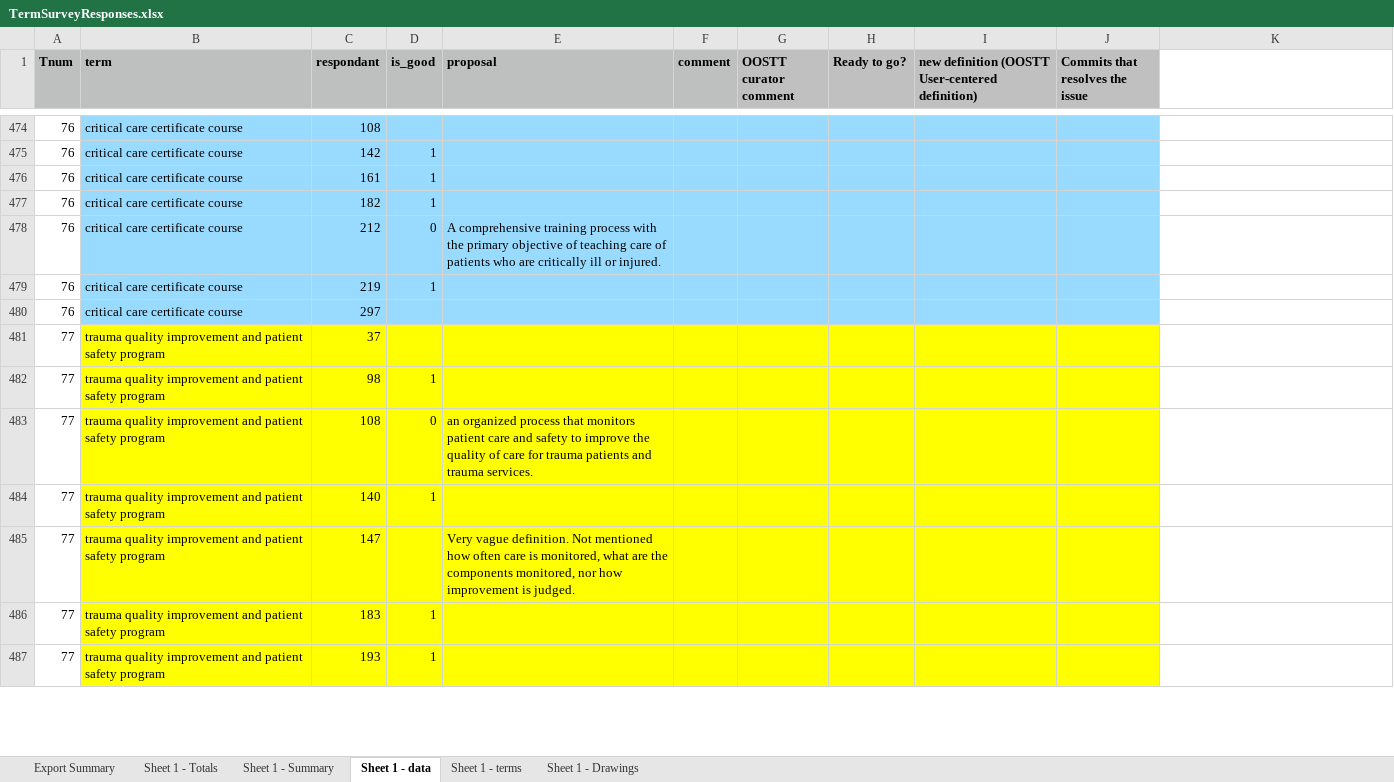
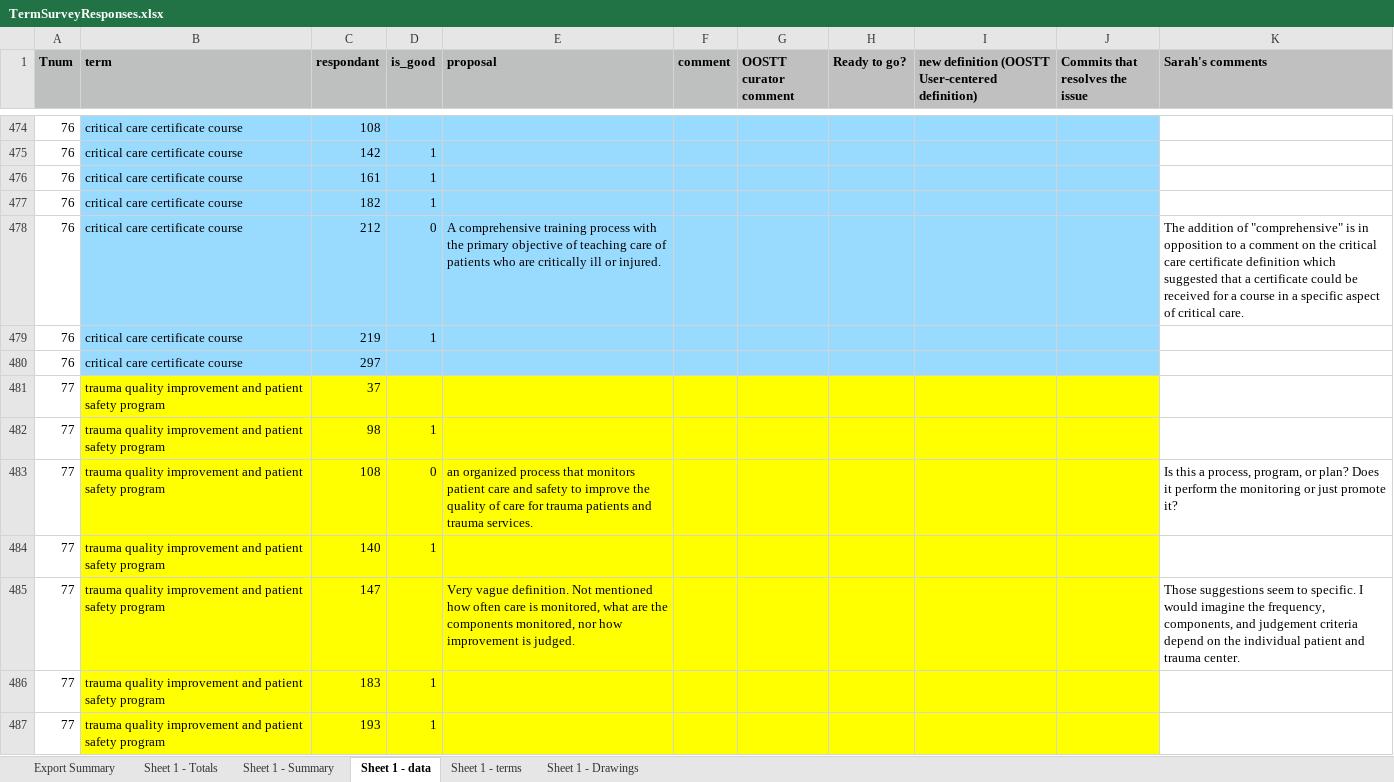
Before and after one commit to OOSTT/OOSTT, an Excel workbook: TermSurveyResponses.xlsx, sheet Sheet 1 - data, drawn as a sheet; only a part is shown, gaps mark what is left out; values as stored, in another font and other column widths than the file's, no borders; conditional formats not drawn; the diff covers the shown part only; the diff names each change by its address in the sheet, - before the commit and + after, or states it on an @@ line.

```diff
--- a/TermSurveyResponses.xlsx (sheet Sheet 1 - data)
+++ b/TermSurveyResponses.xlsx (sheet Sheet 1 - data)
-K1: (empty)
+K1: Sarah's comments
-K1 fill: none
+K1 fill: #C0C0C0
-K478 (Sarah's comments): (empty)
+K478 (Sarah's comments): The addition of "comprehensive" is in opposition to a comment on the critical care certificate definition which suggested that a certificate could be received for a course in a specific aspect of critical care.
-K483 (Sarah's comments): (empty)
+K483 (Sarah's comments): Is this a process, program, or plan? Does it perform the monitoring or just promote it?
-K485 (Sarah's comments): (empty)
+K485 (Sarah's comments): Those suggestions seem to specific. I would imagine the frequency, components, and judgement criteria depend on the individual patient and trauma center.
```
Also changed, not shown: 41 edited cells elsewhere in this sheet.
